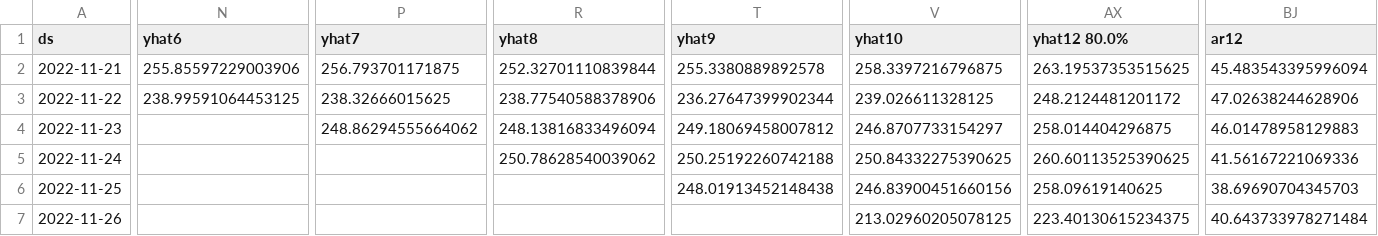
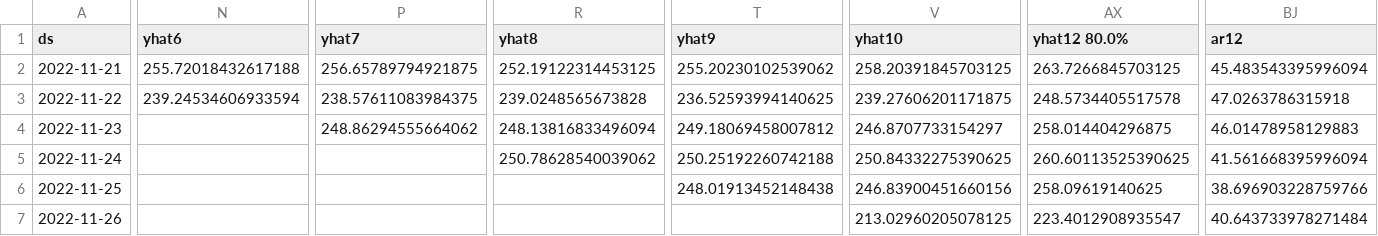
Before and after one commit to drdevinhopkins/hourly-report-neuralprophet, a CSV file: forecasts/daily_visits_with_weather_raw.csv, drawn as a sheet; only a part is shown, gaps mark what is left out; the diff covers the shown part only; the diff names each change by its address in the sheet, - before the commit and + after, or states it on an @@ line.

```diff
--- a/forecasts/daily_visits_with_weather_raw.csv
+++ b/forecasts/daily_visits_with_weather_raw.csv
-N2 (yhat6): 255.85597229003906
+N2 (yhat6): 255.72018432617188
-P2 (yhat7): 256.793701171875
+P2 (yhat7): 256.65789794921875
-R2 (yhat8): 252.32701110839844
+R2 (yhat8): 252.19122314453125
-T2 (yhat9): 255.3380889892578
+T2 (yhat9): 255.20230102539062
-V2 (yhat10): 258.3397216796875
+V2 (yhat10): 258.20391845703125
-AX2 (yhat12 80.0%): 263.19537353515625
+AX2 (yhat12 80.0%): 263.7266845703125
-N3 (yhat6): 238.99591064453125
+N3 (yhat6): 239.24534606933594
-P3 (yhat7): 238.32666015625
+P3 (yhat7): 238.57611083984375
-R3 (yhat8): 238.77540588378906
+R3 (yhat8): 239.0248565673828
-T3 (yhat9): 236.27647399902344
+T3 (yhat9): 236.52593994140625
-V3 (yhat10): 239.026611328125
+V3 (yhat10): 239.27606201171875
-AX3 (yhat12 80.0%): 248.2124481201172
+AX3 (yhat12 80.0%): 248.5734405517578
-BJ3 (ar12): 47.02638244628906
+BJ3 (ar12): 47.0263786315918
-BJ5 (ar12): 41.56167221069336
+BJ5 (ar12): 41.561668395996094
-BJ6 (ar12): 38.69690704345703
+BJ6 (ar12): 38.696903228759766
-AX7 (yhat12 80.0%): 223.40130615234375
+AX7 (yhat12 80.0%): 223.4012908935547
```
Also changed, not shown: 60 edited cells elsewhere in this file, forecasts/inflow_raw.csv, forecasts/inflow_with_weather_raw.csv, 11 other files.
